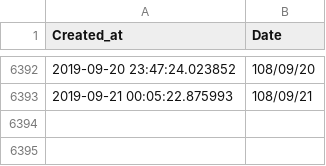
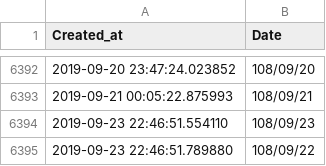
Before and after one commit to kkmanwilliam/tsec, a CSV file: duration_coverage.csv, drawn as a sheet; only a part is shown, gaps mark what is left out.

```diff
--- a/duration_coverage.csv
+++ b/duration_coverage.csv
@@ -6393 +6393,3 @@ Created_at,Date
 2019-09-21 00:05:22.875993,108/09/21
+2019-09-23 22:46:51.554110,108/09/23
+2019-09-23 22:46:51.789880,108/09/22
```
Also changed, not shown: 5 other files.
